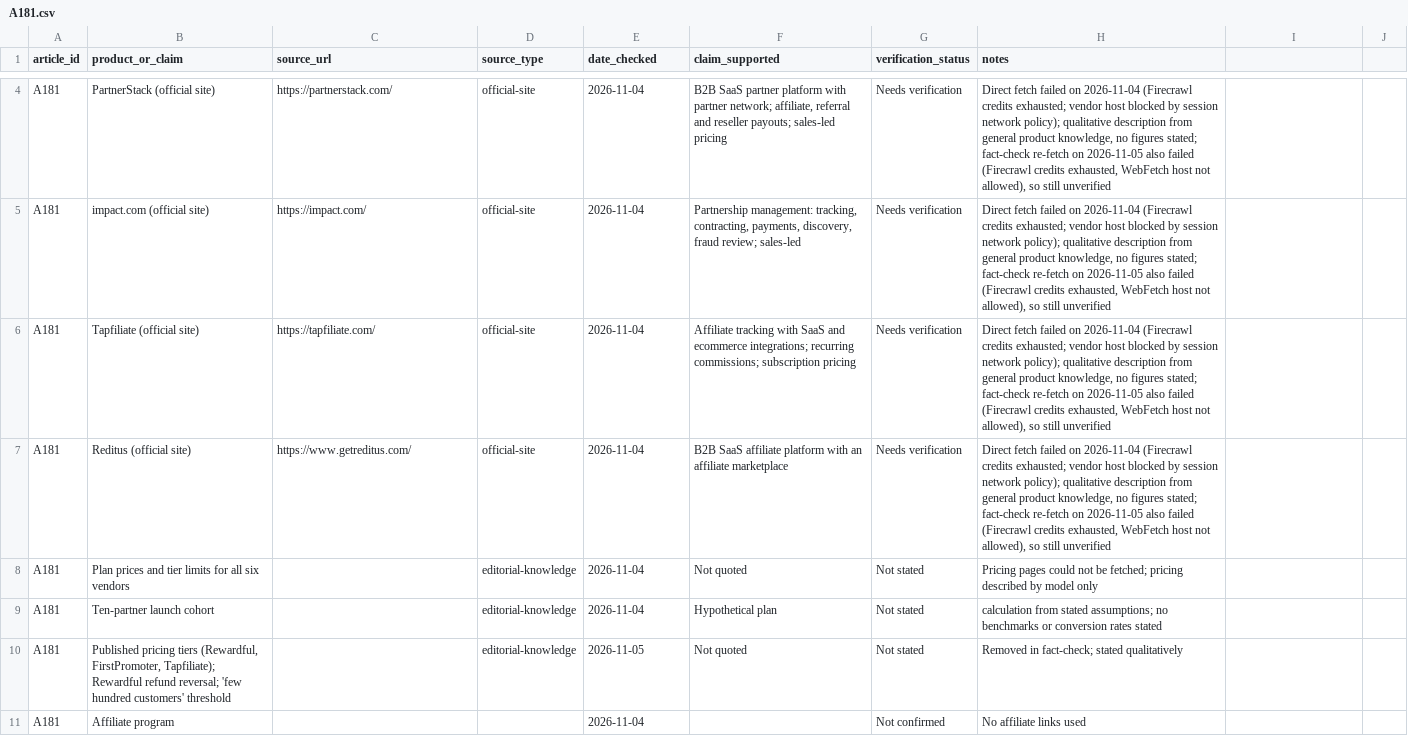
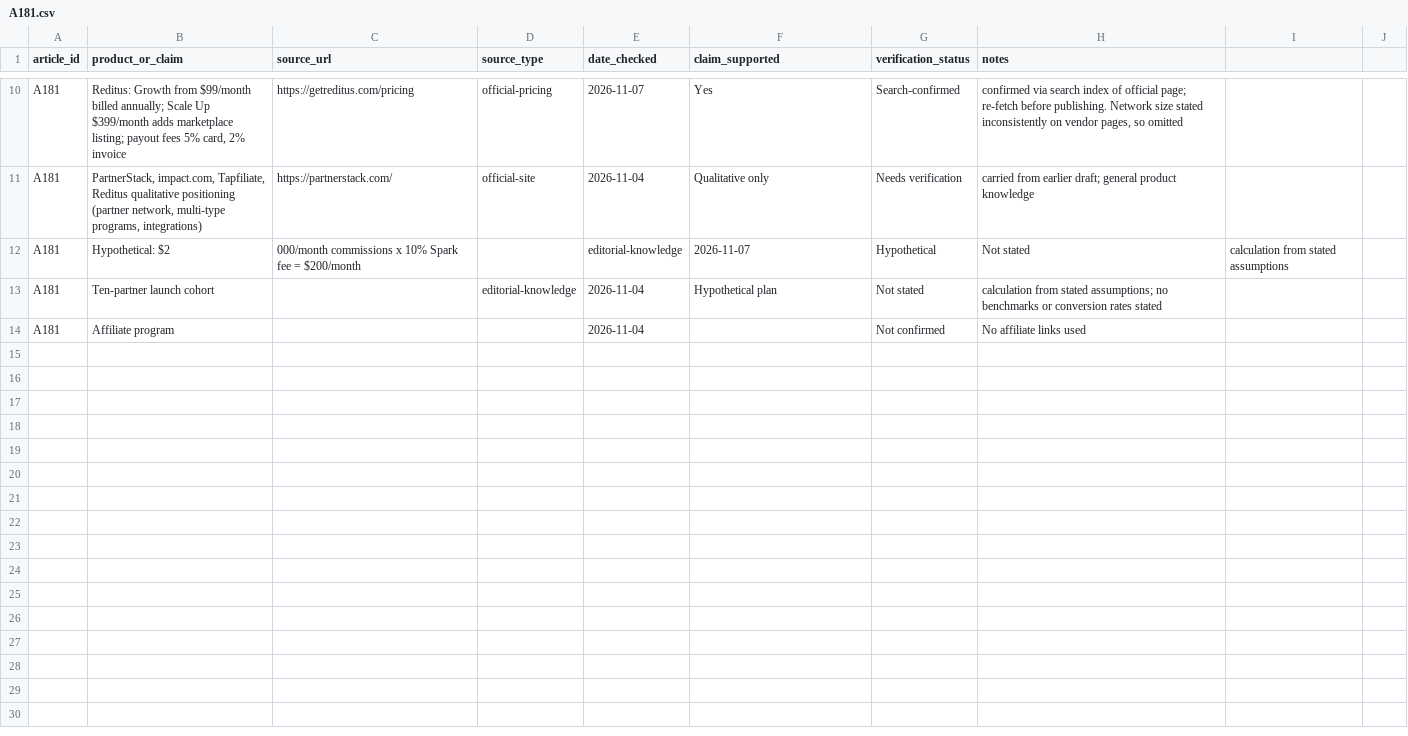
Before and after one commit to amitsinghs98/11-Microservice, a CSV file: growth-software-content-blueprint/strategy/research/A181.csv, drawn as a sheet; only a part is shown, gaps mark what is left out; removed rows and columns are numbered as before the commit, all else as after; the diff covers the shown part only; the diff names each change by its address in the sheet, - before the commit and + after, or states it on an @@ line.

```diff
--- a/growth-software-content-blueprint/strategy/research/A181.csv
+++ b/growth-software-content-blueprint/strategy/research/A181.csv
+row 10: A181 | Reditus: Growth from $99/month billed annually; Scale Up $399/month adds marketplace listing; payout fees 5% card, 2% invoice | https://getreditus.com/pricing | official-pricing | 2026-11-07 | Yes | Search-confirmed | confirmed via search index of official page; re-fetch before publishing. Network size stated inconsistently on vendor pages, so omitted
-B11 (product_or_claim): PartnerStack (official site)
+B11 (product_or_claim): PartnerStack, impact.com, Tapfiliate, Reditus qualitative positioning (partner network, multi-type programs, integrations)
-F11 (claim_supported): B2B SaaS partner platform with partner network; affiliate, referral and reseller payouts; sales-led pricing
+F11 (claim_supported): Qualitative only
-H11 (notes): Direct fetch failed on 2026-11-04 (Firecrawl credits exhausted; vendor host blocked by session network policy); qualitative description from general product knowledge, no figures stated; fact-check re-fetch on 2026-11-05 also failed (Firecrawl credits exhausted, WebFetch host not allowed), so still unverified
+H11 (notes): carried from earlier draft; general product knowledge
-row 5: A181 | impact.com (official site) | https://impact.com/ | official-site | 2026-11-04 | Partnership management: tracking, contracting, payments, discovery, fraud review; sales-led | Needs verification | Direct fetch failed on 2026-11-04 (Firecrawl credits exhausted; vendor host blocked by session network policy); qualitative description from general product knowledge, no figures stated; fact-check re-fetch on 2026-11-05 also failed (Firecrawl credits exhausted, WebFetch host not allowed), so still unverified
-row 6: A181 | Tapfiliate (official site) | https://tapfiliate.com/ | official-site | 2026-11-04 | Affiliate tracking with SaaS and ecommerce integrations; recurring commissions; subscription pricing | Needs verification | Direct fetch failed on 2026-11-04 (Firecrawl credits exhausted; vendor host blocked by session network policy); qualitative description from general product knowledge, no figures stated; fact-check re-fetch on 2026-11-05 also failed (Firecrawl credits exhausted, WebFetch host not allowed), so still unverified
-row 7: A181 | Reditus (official site) | https://www.getreditus.com/ | official-site | 2026-11-04 | B2B SaaS affiliate platform with an affiliate marketplace | Needs verification | Direct fetch failed on 2026-11-04 (Firecrawl credits exhausted; vendor host blocked by session network policy); qualitative description from general product knowledge, no figures stated; fact-check re-fetch on 2026-11-05 also failed (Firecrawl credits exhausted, WebFetch host not allowed), so still unverified
-row 8: A181 | Plan prices and tier limits for all six vendors |  | editorial-knowledge | 2026-11-04 | Not quoted | Not stated | Pricing pages could not be fetched; pricing described by model only
+row 12: A181 | Hypothetical: $2 | 000/month commissions x 10% Spark fee = $200/month |  | editorial-knowledge | 2026-11-07 | Hypothetical | Not stated | calculation from stated assumptions
-row 10: A181 | Published pricing tiers (Rewardful, FirstPromoter, Tapfiliate); Rewardful refund reversal; 'few hundred customers' threshold |  | editorial-knowledge | 2026-11-05 | Not quoted | Not stated | Removed in fact-check; stated qualitatively
```
Also changed, not shown: 7 added rows, 1 removed row and 5 edited cells elsewhere in this file, 21 other files.
